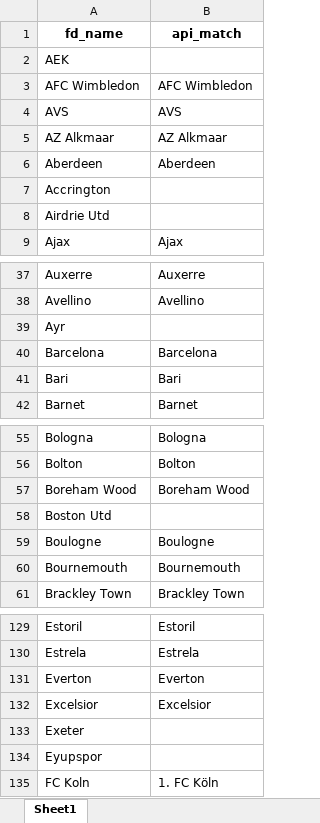
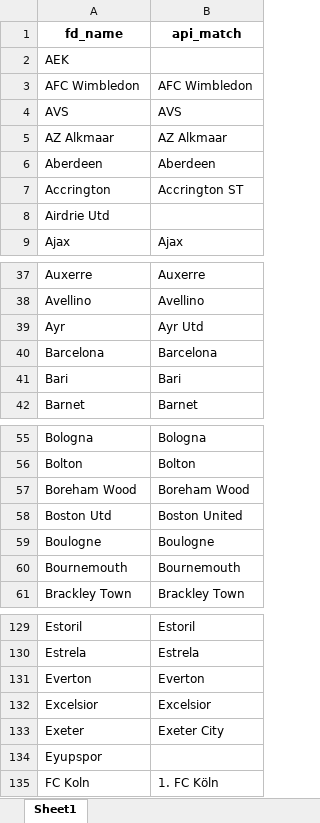
Before and after one commit to vice200/goalmind-pro, an Excel workbook: team_mapping.xlsx, sheet Sheet1, drawn as a sheet; only a part is shown, gaps mark what is left out; values as stored, in another font and other column widths than the file's, no borders; the diff names each change by its address in the sheet, - before the commit and + after, or states it on an @@ line.

```diff
--- a/team_mapping.xlsx (sheet Sheet1)
+++ b/team_mapping.xlsx (sheet Sheet1)
-B7 (api_match): (empty)
+B7 (api_match): Accrington ST
-B39 (api_match): (empty)
+B39 (api_match): Ayr Utd
-B58 (api_match): (empty)
+B58 (api_match): Boston United
-B133 (api_match): (empty)
+B133 (api_match): Exeter City
```
Also changed, not shown: 4 other files.
